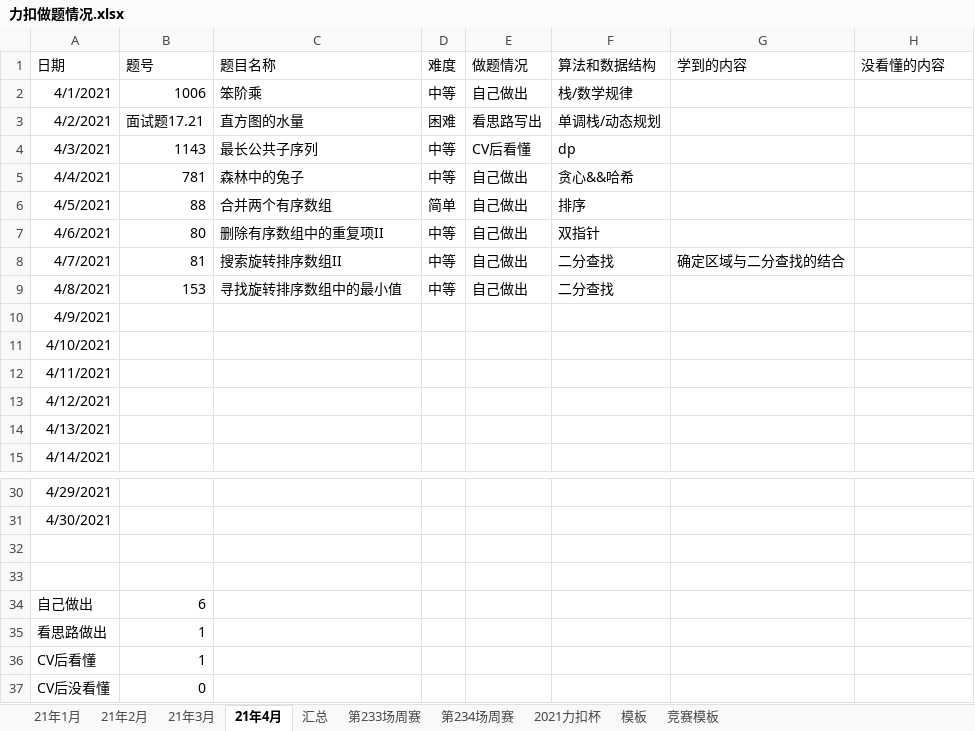
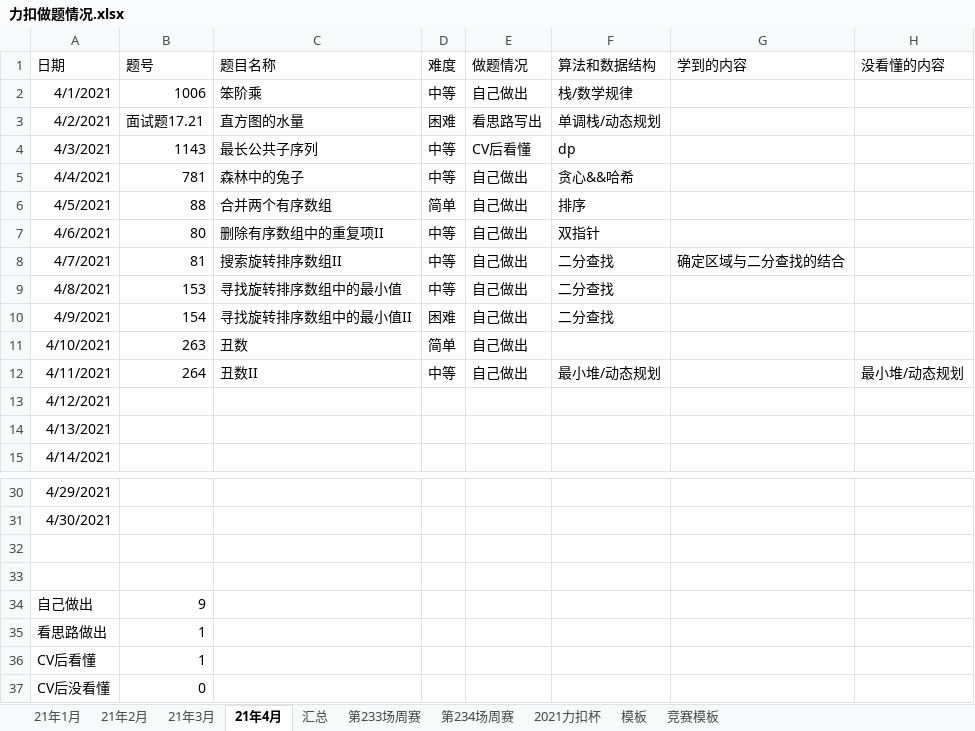
Before and after one commit to S-N-O-R-L-A-X/leetcode, an Excel workbook: 力扣做题情况.xlsx, sheet 21年4月, drawn as a sheet; only a part is shown, gaps mark what is left out; values as stored, in another font and other column widths than the file's, no borders; charts and pictures not drawn; the diff names each change by its address in the sheet, - before the commit and + after, or states it on an @@ line.

Commit message:
Add files via upload

```diff
--- a/力扣做题情况.xlsx (sheet 21年4月)
+++ b/力扣做题情况.xlsx (sheet 21年4月)
-B10 (题号): (empty)
+B10 (题号): 154
-C10 (题目名称): (empty)
+C10 (题目名称): 寻找旋转排序数组中的最小值II
-D10 (难度): (empty)
+D10 (难度): 困难
-E10:E12 (做题情况): (empty)
+E10:E12 (做题情况): 自己做出
-F10 (算法和数据结构): (empty)
+F10 (算法和数据结构): 二分查找
-B11 (题号): (empty)
+B11 (题号): 263
-C11 (题目名称): (empty)
+C11 (题目名称): 丑数
-D11 (难度): (empty)
+D11 (难度): 简单
-B12 (题号): (empty)
+B12 (题号): 264
-C12 (题目名称): (empty)
+C12 (题目名称): 丑数II
-D12 (难度): (empty)
+D12 (难度): 中等
-F12 (算法和数据结构): (empty)
+F12 (算法和数据结构): 最小堆/动态规划
-H12 (没看懂的内容): (empty)
+H12 (没看懂的内容): 最小堆/动态规划
-B34 (题号): 6
+B34 (题号): 9
```
Also changed, not shown: charts or pictures.
